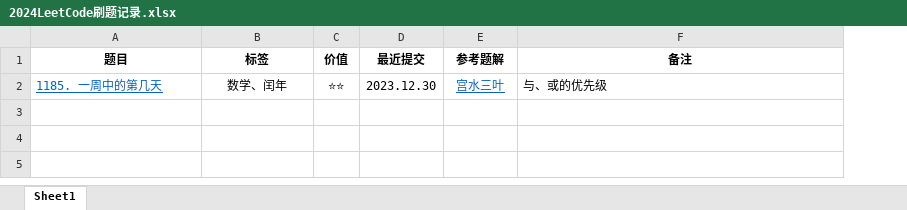
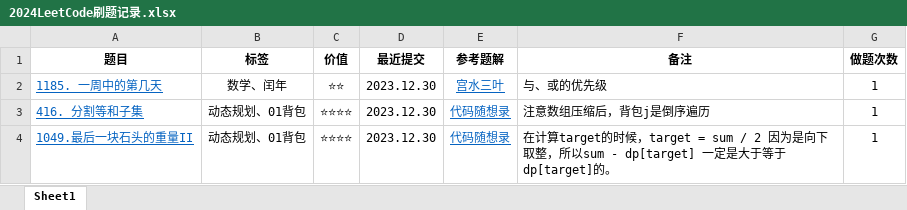
Before and after one commit to curforever/LeetCode, an Excel workbook: 2024LeetCode刷题记录.xlsx, sheet Sheet1, drawn as a sheet; values as stored, in another font and other column widths than the file's, no borders; table styles not drawn; the diff names each change by its address in the sheet, - before the commit and + after, or states it on an @@ line.

Commit message:
01背包

```diff
--- a/2024LeetCode刷题记录.xlsx (sheet Sheet1)
+++ b/2024LeetCode刷题记录.xlsx (sheet Sheet1)
+column G (做题次数), row 2: 1
+row 3: 416. 分割等和子集 | 动态规划、01背包 | ⭐⭐⭐⭐ | 2023.12.30 | 代码随想录 | 注意数组压缩后，背包j是倒序遍历 | 1
+row 4: 1049.最后一块石头的重量II | 动态规划、01背包 | ⭐⭐⭐⭐ | 2023.12.30 | 代码随想录 | 在计算target的时候，target = sum / 2 因为是向下取整，所以sum - dp[target] 一定是大于等于dp[target]的。 | 1
```
